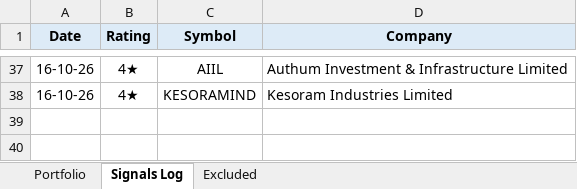
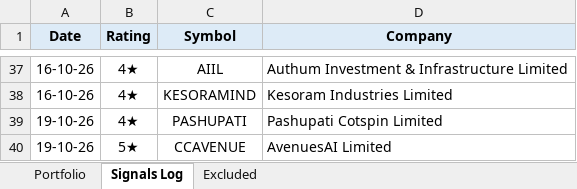
Before and after one commit to learningblueoceancapital-png/nse-deals-monitor, an Excel workbook: portfolio.xlsx, sheet Signals Log, drawn as a sheet; only a part is shown, gaps mark what is left out; values as stored, in another font and other column widths than the file's, no borders; the diff names each change by its address in the sheet, - before the commit and + after, or states it on an @@ line.

```diff
--- a/portfolio.xlsx (sheet Signals Log)
+++ b/portfolio.xlsx (sheet Signals Log)
+row 39: 19-10-26 | 4★ | PASHUPATI | Pashupati Cotspin Limited
+row 40: 19-10-26 | 5★ | CCAVENUE | AvenuesAI Limited
```
Also changed, not shown: sheet Portfolio, sheet Excluded, formulas that keep their value, 3 other files.
